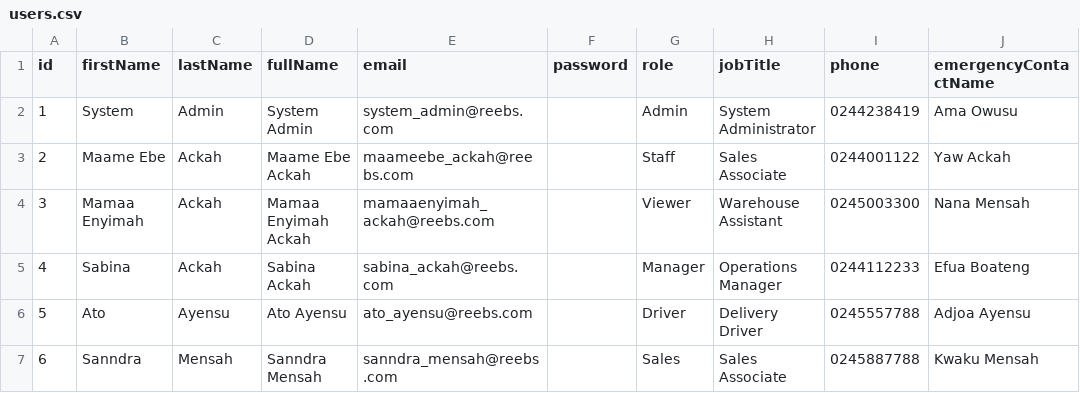
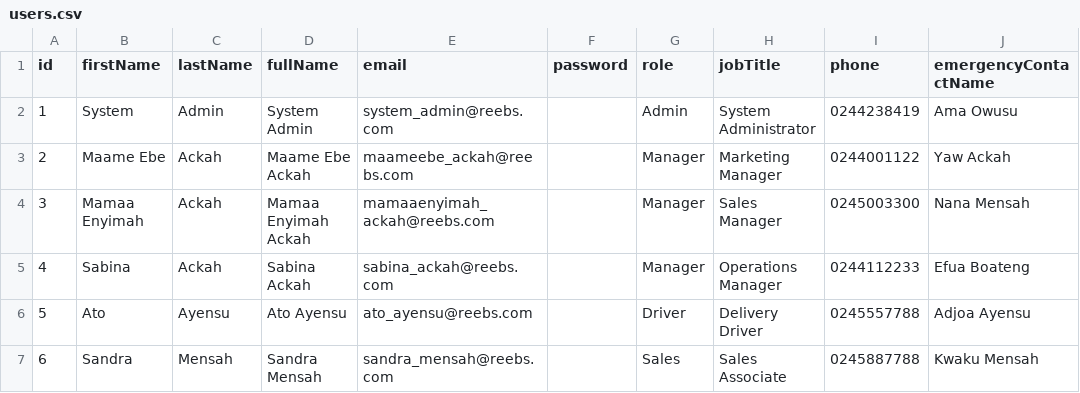
Before and after one commit to nanaabaackah/reebs-website, a CSV file: data/users.csv, drawn as a sheet; only a part is shown; the diff names each change by its address in the sheet, - before the commit and + after, or states it on an @@ line.

Commit message:
update to roles

```diff
--- a/data/users.csv
+++ b/data/users.csv
-G3 (role): Staff
+G3 (role): Manager
-H3 (jobTitle): Sales Associate
+H3 (jobTitle): Marketing Manager
-G4 (role): Viewer
+G4 (role): Manager
-H4 (jobTitle): Warehouse Assistant
+H4 (jobTitle): Sales Manager
-B7 (firstName): Sanndra
+B7 (firstName): Sandra
-D7 (fullName): Sanndra Mensah
+D7 (fullName): Sandra Mensah
-E7 (email): sanndra_mensah@reebs.com
+E7 (email): sandra_mensah@reebs.com
```
Also changed, not shown: 16 other files.
